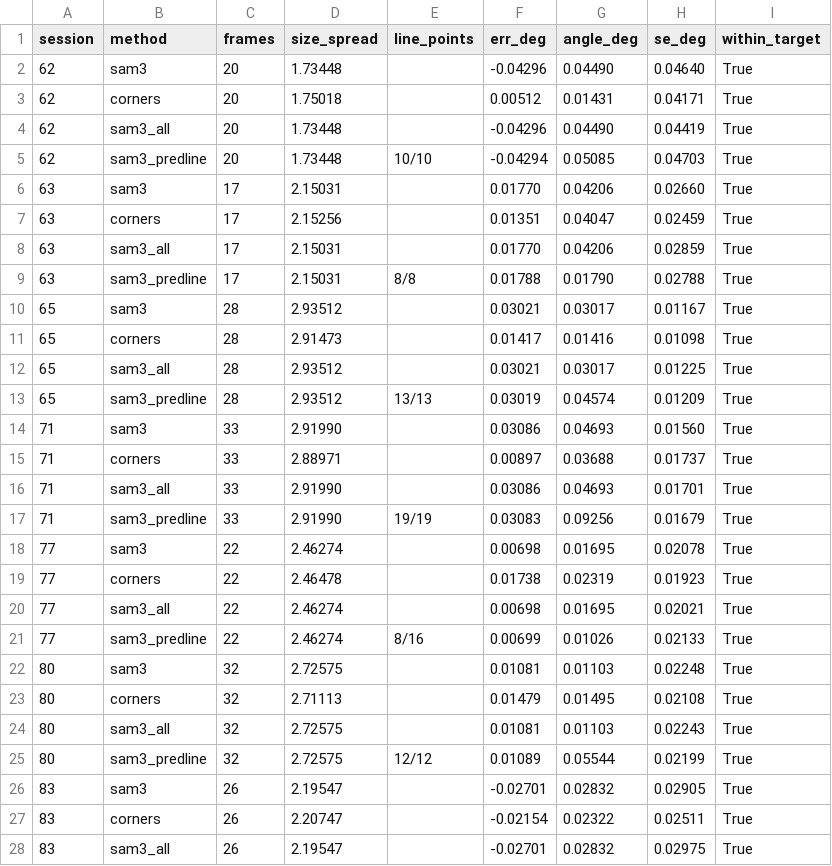
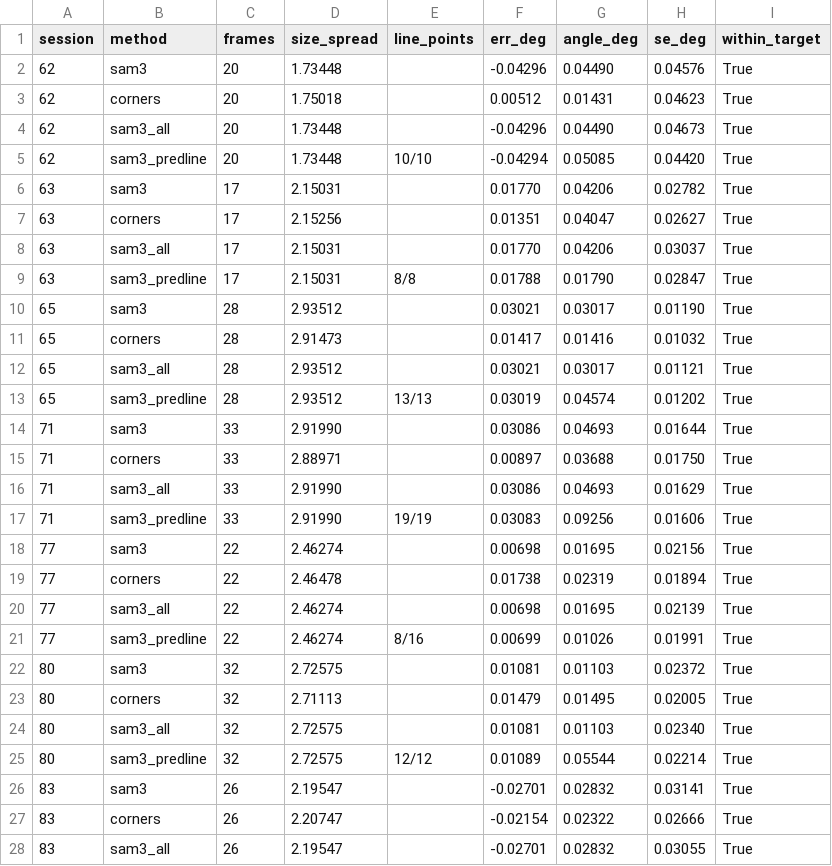
Before and after one commit to UCSD-E4E/cscw-fishsense2027, a CSV file: analysis/codesign/results/size_constancy_sessions.csv, drawn as a sheet; only a part is shown; the diff covers the shown part only.

```diff
--- a/analysis/codesign/results/size_constancy_sessions.csv
+++ b/analysis/codesign/results/size_constancy_sessions.csv
@@ -1,28 +1,28 @@
 session,method,frames,size_spread,line_points,err_deg,angle_deg,se_deg,within_target
-62,sam3,20,1.73448,,-0.04296,0.04490,0.04640,True
-62,corners,20,1.75018,,0.00512,0.01431,0.04171,True
-62,sam3_all,20,1.73448,,-0.04296,0.04490,0.04419,True
-62,sam3_predline,20,1.73448,10/10,-0.04294,0.05085,0.04703,True
-63,sam3,17,2.15031,,0.01770,0.04206,0.02660,True
-63,corners,17,2.15256,,0.01351,0.04047,0.02459,True
-63,sam3_all,17,2.15031,,0.01770,0.04206,0.02859,True
-63,sam3_predline,17,2.15031,8/8,0.01788,0.01790,0.02788,True
-65,sam3,28,2.93512,,0.03021,0.03017,0.01167,True
-65,corners,28,2.91473,,0.01417,0.01416,0.01098,True
-65,sam3_all,28,2.93512,,0.03021,0.03017,0.01225,True
-65,sam3_predline,28,2.93512,13/13,0.03019,0.04574,0.01209,True
-71,sam3,33,2.91990,,0.03086,0.04693,0.01560,True
-71,corners,33,2.88971,,0.00897,0.03688,0.01737,True
-71,sam3_all,33,2.91990,,0.03086,0.04693,0.01701,True
-71,sam3_predline,33,2.91990,19/19,0.03083,0.09256,0.01679,True
-77,sam3,22,2.46274,,0.00698,0.01695,0.02078,True
-77,corners,22,2.46478,,0.01738,0.02319,0.01923,True
-77,sam3_all,22,2.46274,,0.00698,0.01695,0.02021,True
-77,sam3_predline,22,2.46274,8/16,0.00699,0.01026,0.02133,True
-80,sam3,32,2.72575,,0.01081,0.01103,0.02248,True
-80,corners,32,2.71113,,0.01479,0.01495,0.02108,True
-80,sam3_all,32,2.72575,,0.01081,0.01103,0.02243,True
-80,sam3_predline,32,2.72575,12/12,0.01089,0.05544,0.02199,True
-83,sam3,26,2.19547,,-0.02701,0.02832,0.02905,True
-83,corners,26,2.20747,,-0.02154,0.02322,0.02511,True
-83,sam3_all,26,2.19547,,-0.02701,0.02832,0.02975,True
+62,sam3,20,1.73448,,-0.04296,0.04490,0.04576,True
+62,corners,20,1.75018,,0.00512,0.01431,0.04623,True
+62,sam3_all,20,1.73448,,-0.04296,0.04490,0.04673,True
+62,sam3_predline,20,1.73448,10/10,-0.04294,0.05085,0.04420,True
+63,sam3,17,2.15031,,0.01770,0.04206,0.02782,True
+63,corners,17,2.15256,,0.01351,0.04047,0.02627,True
+63,sam3_all,17,2.15031,,0.01770,0.04206,0.03037,True
+63,sam3_predline,17,2.15031,8/8,0.01788,0.01790,0.02847,True
+65,sam3,28,2.93512,,0.03021,0.03017,0.01190,True
+65,corners,28,2.91473,,0.01417,0.01416,0.01032,True
+65,sam3_all,28,2.93512,,0.03021,0.03017,0.01121,True
+65,sam3_predline,28,2.93512,13/13,0.03019,0.04574,0.01202,True
+71,sam3,33,2.91990,,0.03086,0.04693,0.01644,True
+71,corners,33,2.88971,,0.00897,0.03688,0.01750,True
+71,sam3_all,33,2.91990,,0.03086,0.04693,0.01629,True
+71,sam3_predline,33,2.91990,19/19,0.03083,0.09256,0.01606,True
+77,sam3,22,2.46274,,0.00698,0.01695,0.02156,True
+77,corners,22,2.46478,,0.01738,0.02319,0.01894,True
+77,sam3_all,22,2.46274,,0.00698,0.01695,0.02139,True
+77,sam3_predline,22,2.46274,8/16,0.00699,0.01026,0.01991,True
+80,sam3,32,2.72575,,0.01081,0.01103,0.02372,True
+80,corners,32,2.71113,,0.01479,0.01495,0.02005,True
+80,sam3_all,32,2.72575,,0.01081,0.01103,0.02340,True
+80,sam3_predline,32,2.72575,12/12,0.01089,0.05544,0.02214,True
+83,sam3,26,2.19547,,-0.02701,0.02832,0.03141,True
+83,corners,26,2.20747,,-0.02154,0.02322,0.02666,True
+83,sam3_all,26,2.19547,,-0.02701,0.02832,0.03055,True
```
Also changed, not shown: 13 edited cells elsewhere in this file, calibration_analysis/e1j_size_constancy/labelfree_sam3_predline_tv.csv, calibration_analysis/e1j_size_constancy/labelfree_sam3_tv.csv, 1 other file.
